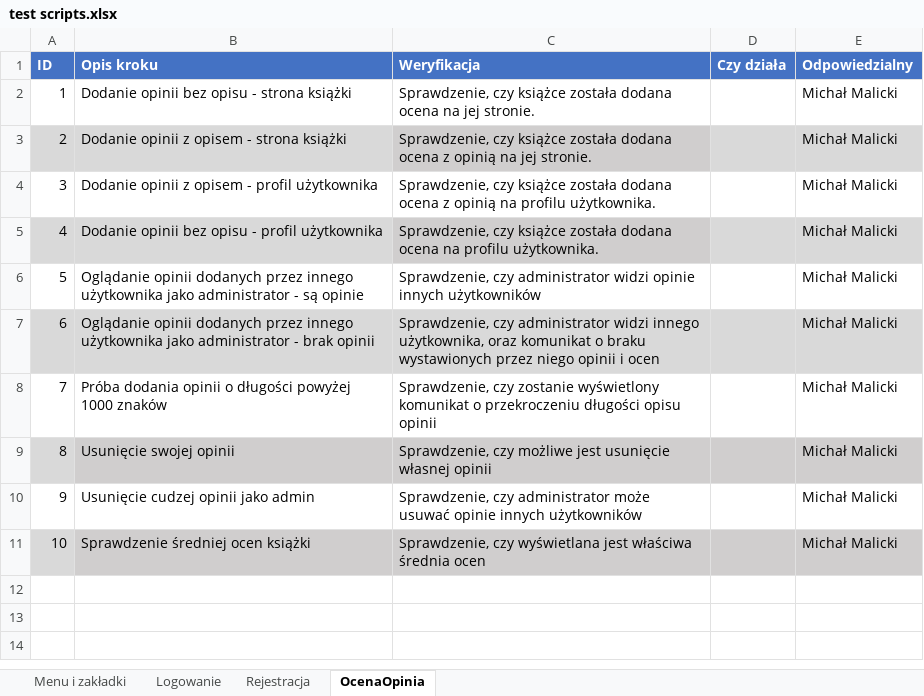
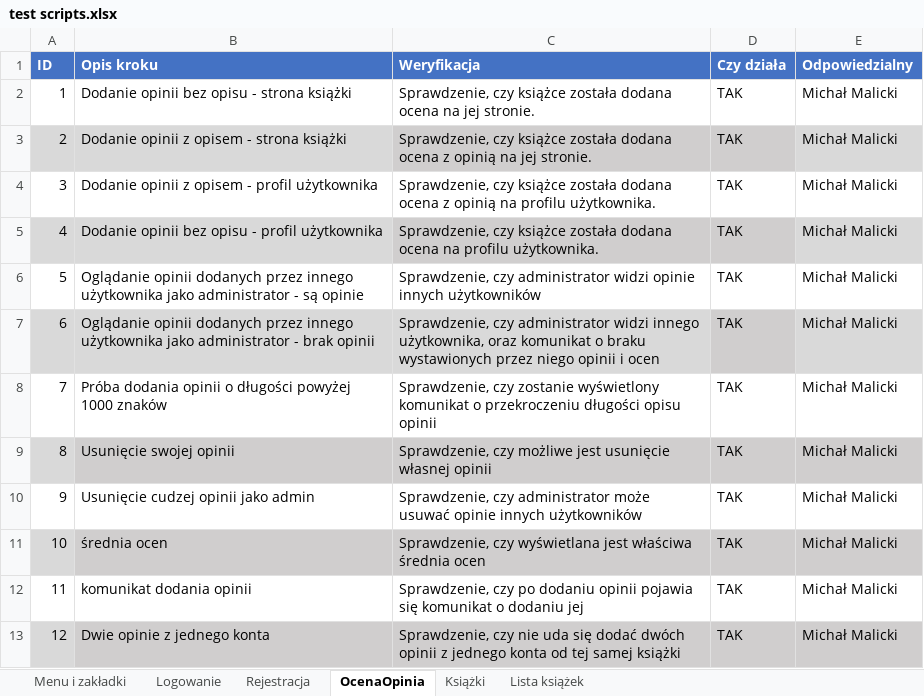
Before and after one commit to lechu7/Testing_BookWeb_SIAG, an Excel workbook: test scripts.xlsx, sheet OcenaOpinia, drawn as a sheet; values as stored, in another font and other column widths than the file's, no borders; the diff names each change by its address in the sheet, - before the commit and + after, or states it on an @@ line.

```diff
--- a/test scripts.xlsx (sheet OcenaOpinia)
+++ b/test scripts.xlsx (sheet OcenaOpinia)
+sheet tab: Książki
+sheet tab: Lista książek
-D2:D11 (Czy działa): (empty)
+D2:D11 (Czy działa): TAK
-B11 (Opis kroku): Sprawdzenie średniej ocen książki
+B11 (Opis kroku): średnia ocen
+row 12: 11 | komunikat dodania opinii | Sprawdzenie, czy po dodaniu opinii pojawia się komunikat o dodaniu jej | TAK | Michał Malicki
+row 13: 12 | Dwie opinie z jednego konta | Sprawdzenie, czy nie uda się dodać dwóch opinii z jednego konta od tej samej książki | TAK | Michał Malicki
```
Also changed, not shown: sheet Rejestracja.
